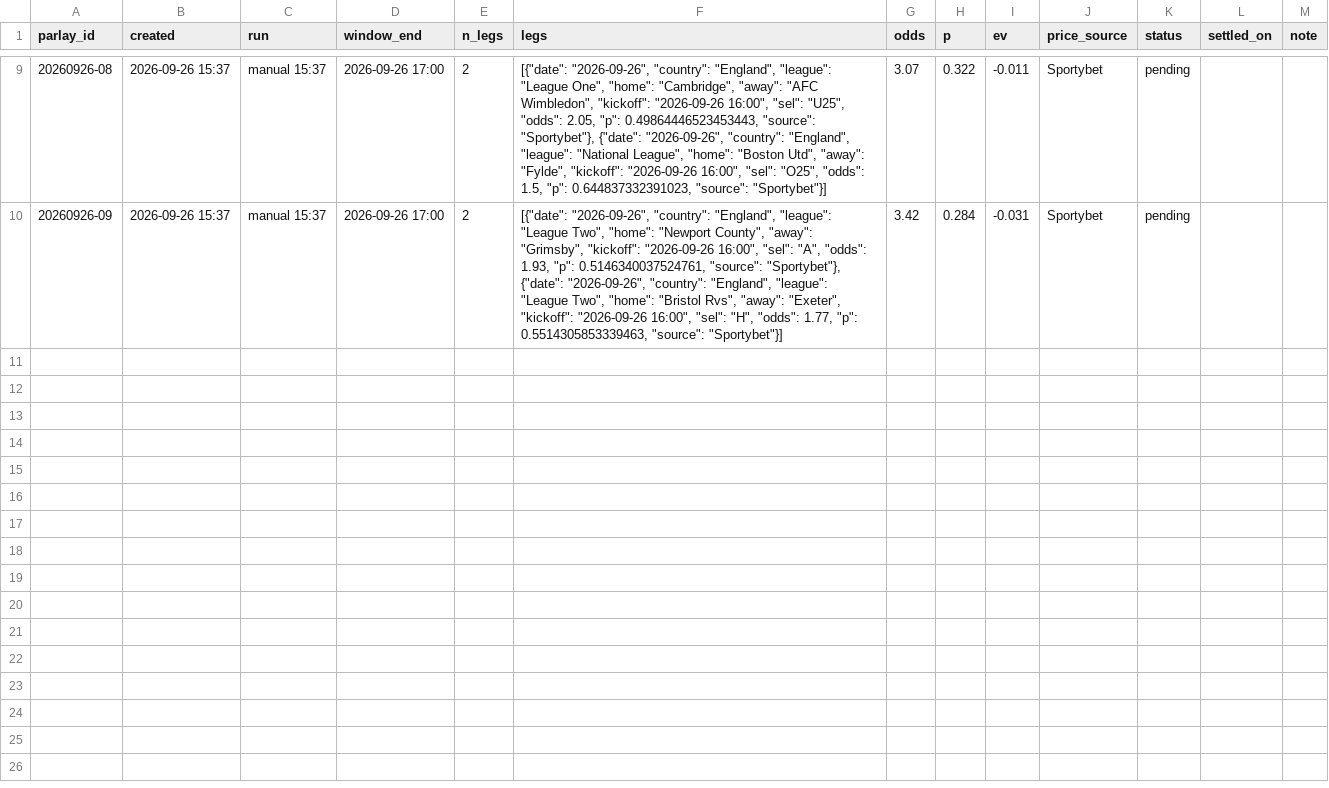
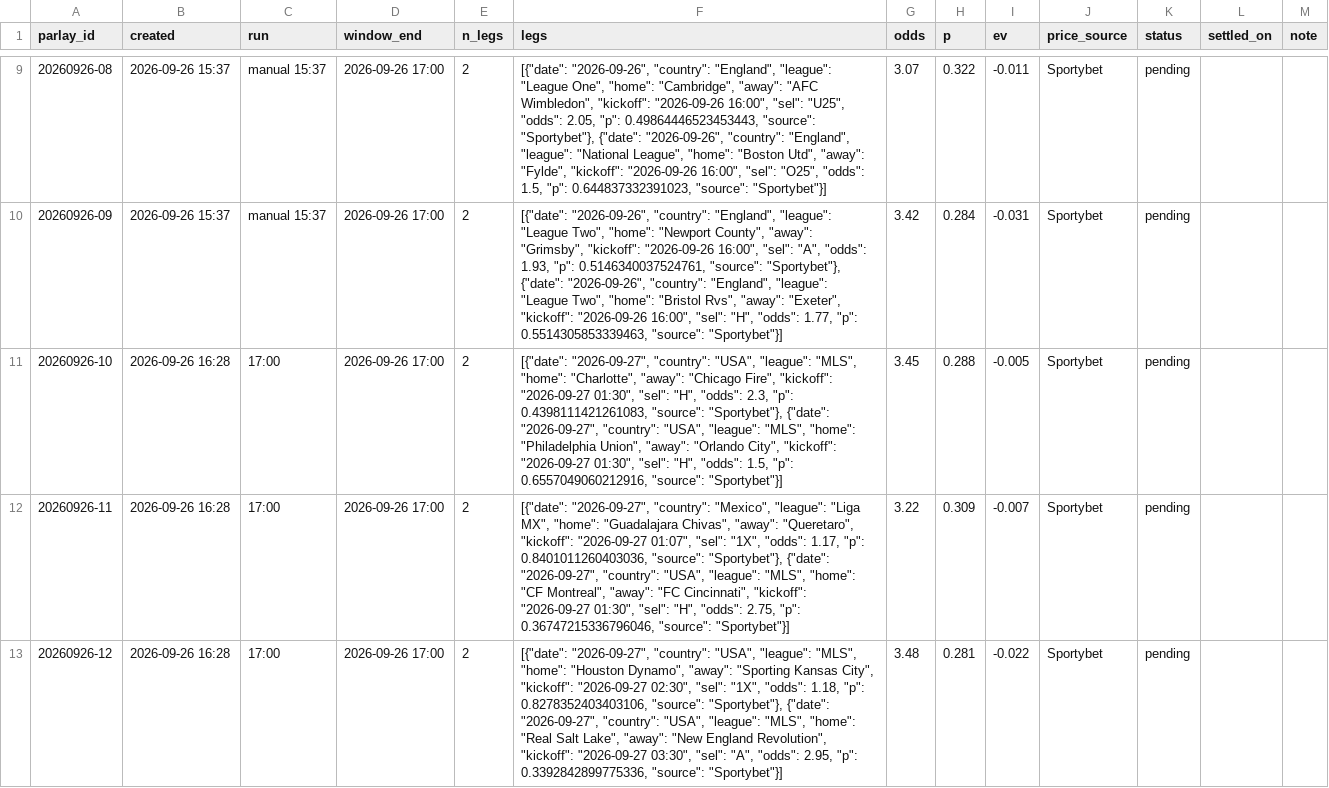
Before and after one commit to perfectndumiso1-netizen/goals-scanner, a CSV file: data/parlays.csv, drawn as a sheet; only a part is shown, gaps mark what is left out; the diff names each change by its address in the sheet, - before the commit and + after, or states it on an @@ line.

```diff
--- a/data/parlays.csv
+++ b/data/parlays.csv
+row 11: 20260926-10 | 2026-09-26 16:28 | 17:00 | 2026-09-26 17:00 | 2 | [{"date": "2026-09-27", "country": "USA", "league": "MLS", "home": "Charlotte", "away": "Chicago Fire", "kickoff": "2026-09-27 01:30", "sel": "H", "odds": 2.3, "p": 0.4398111421261083, "source": "Sportybet"}, {"date": "2026-09-27", "country": "USA", "league": "MLS", "home": "Philadelphia Union", "away": "Orlando City", "kickoff": "2026-09-27 01:30", "sel": "H", "odds": 1.5, "p": 0.6557049060212916, "source": "Sportybet"}] | 3.45 | 0.288 | -0.005 | Sportybet | pending
+row 12: 20260926-11 | 2026-09-26 16:28 | 17:00 | 2026-09-26 17:00 | 2 | [{"date": "2026-09-27", "country": "Mexico", "league": "Liga MX", "home": "Guadalajara Chivas", "away": "Queretaro", "kickoff": "2026-09-27 01:07", "sel": "1X", "odds": 1.17, "p": 0.8401011260403036, "source": "Sportybet"}, {"date": "2026-09-27", "country": "USA", "league": "MLS", "home": "CF Montreal", "away": "FC Cincinnati", "kickoff": "2026-09-27 01:30", "sel": "H", "odds": 2.75, "p": 0.36747215336796046, "source": "Sportybet"}] | 3.22 | 0.309 | -0.007 | Sportybet | pending
+row 13: 20260926-12 | 2026-09-26 16:28 | 17:00 | 2026-09-26 17:00 | 2 | [{"date": "2026-09-27", "country": "USA", "league": "MLS", "home": "Houston Dynamo", "away": "Sporting Kansas City", "kickoff": "2026-09-27 02:30", "sel": "1X", "odds": 1.18, "p": 0.8278352403403106, "source": "Sportybet"}, {"date": "2026-09-27", "country": "USA", "league": "MLS", "home": "Real Salt Lake", "away": "New England Revolution", "kickoff": "2026-09-27 03:30", "sel": "A", "odds": 2.95, "p": 0.3392842899775336, "source": "Sportybet"}] | 3.48 | 0.281 | -0.022 | Sportybet | pending
```
Also changed, not shown: 6 other files.
